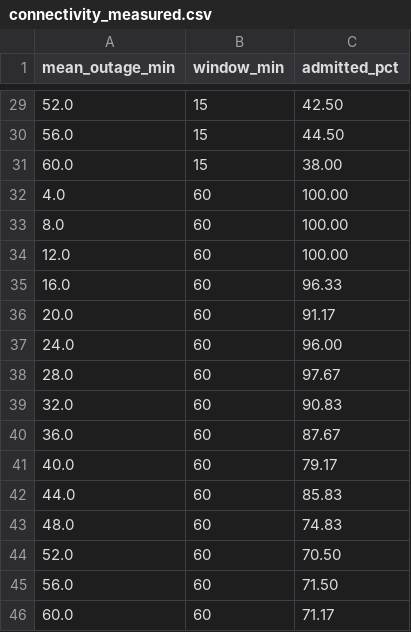
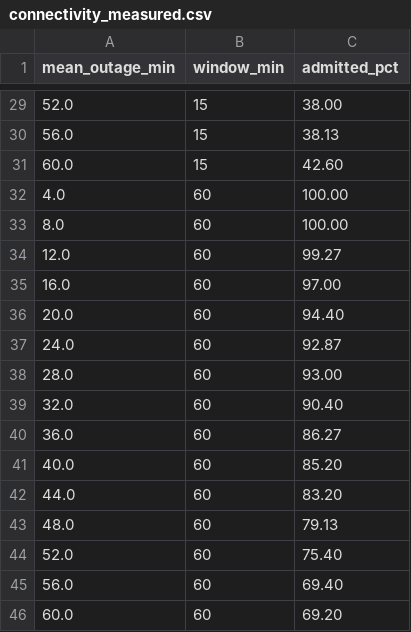
Before and after one commit to Ramyhn/multichain-governance-iot-traceability, a CSV file: results/connectivity_measured.csv, drawn as a sheet; only a part is shown, gaps mark what is left out; the diff covers the shown part only.

```diff
--- a/results/connectivity_measured.csv
+++ b/results/connectivity_measured.csv
@@ -29,18 +29,18 @@ mean_outage_min,window_min,admitted_pct
-52.0,15,42.50
-56.0,15,44.50
-60.0,15,38.00
+52.0,15,38.00
+56.0,15,38.13
+60.0,15,42.60
 4.0,60,100.00
 8.0,60,100.00
-12.0,60,100.00
-16.0,60,96.33
-20.0,60,91.17
-24.0,60,96.00
-28.0,60,97.67
-32.0,60,90.83
-36.0,60,87.67
-40.0,60,79.17
-44.0,60,85.83
-48.0,60,74.83
-52.0,60,70.50
-56.0,60,71.50
-60.0,60,71.17
+12.0,60,99.27
+16.0,60,97.00
+20.0,60,94.40
+24.0,60,92.87
+28.0,60,93.00
+32.0,60,90.40
+36.0,60,86.27
+40.0,60,85.20
+44.0,60,83.20
+48.0,60,79.13
+52.0,60,75.40
+56.0,60,69.40
+60.0,60,69.20
```
Also changed, not shown: 27 edited cells elsewhere in this file, 1 other file.
